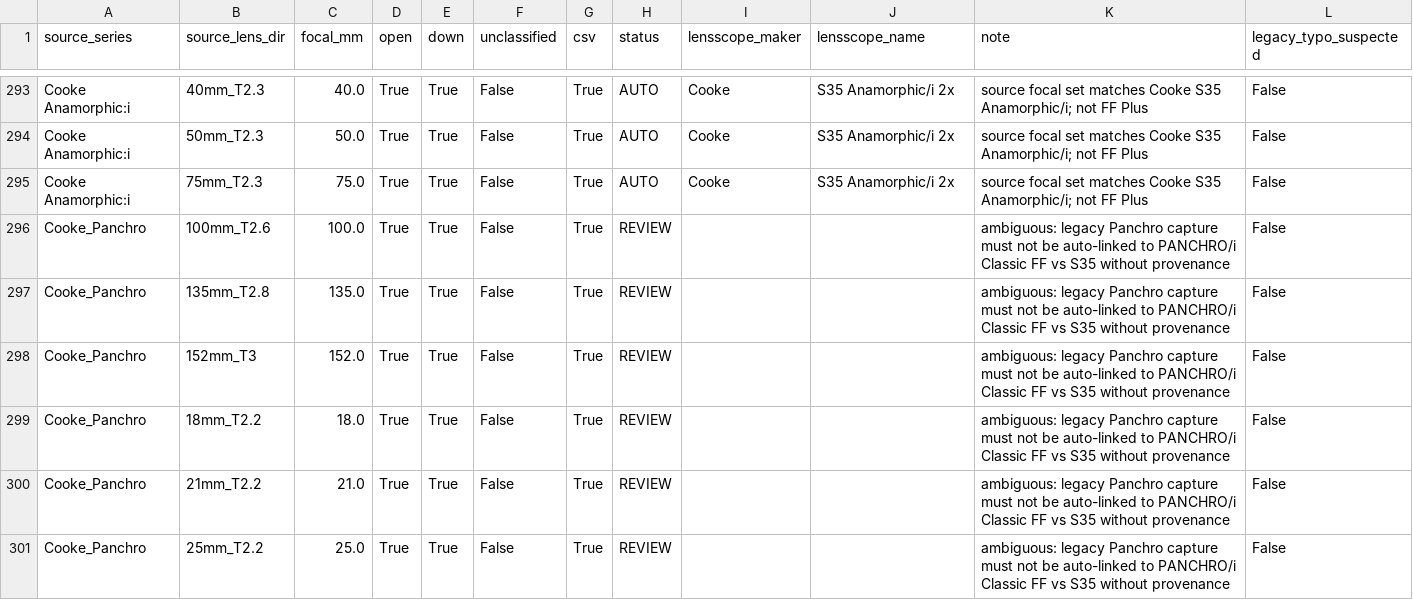
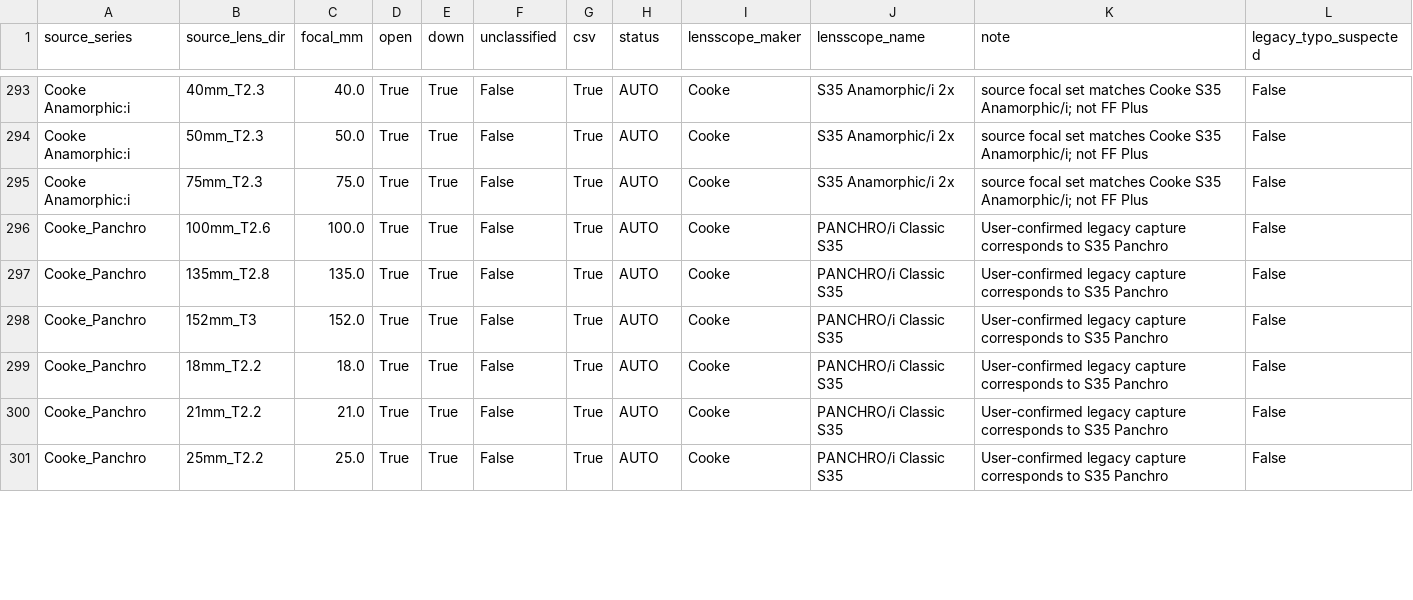
Before and after one commit to njaro-mountain/Lensscope, a CSV file: mapping_report.csv, drawn as a sheet; only a part is shown, gaps mark what is left out; the diff covers the shown part only.

```diff
--- a/mapping_report.csv
+++ b/mapping_report.csv
@@ -295,7 +295,7 @@ Cooke Anamorphic:i,50mm_T2.3,50.0,True,True,False,True,AUTO,Cooke,S35 Anamorphic
 Cooke Anamorphic:i,75mm_T2.3,75.0,True,True,False,True,AUTO,Cooke,S35 Anamorphic/i 2x,source focal set matches Cooke S35 Anamorphic/i; not FF Plus,False
-Cooke_Panchro, 100mm_T2.6,100.0,True,True,False,True,REVIEW,,,ambiguous: legacy Panchro capture must not be auto-linked to PANCHRO/i Classic FF vs S35 without provenance,False
-Cooke_Panchro, 135mm_T2.8,135.0,True,True,False,True,REVIEW,,,ambiguous: legacy Panchro capture must not be auto-linked to PANCHRO/i Classic FF vs S35 without provenance,False
-Cooke_Panchro, 152mm_T3,152.0,True,True,False,True,REVIEW,,,ambiguous: legacy Panchro capture must not be auto-linked to PANCHRO/i Classic FF vs S35 without provenance,False
-Cooke_Panchro,18mm_T2.2,18.0,True,True,False,True,REVIEW,,,ambiguous: legacy Panchro capture must not be auto-linked to PANCHRO/i Classic FF vs S35 without provenance,False
-Cooke_Panchro,21mm_T2.2,21.0,True,True,False,True,REVIEW,,,ambiguous: legacy Panchro capture must not be auto-linked to PANCHRO/i Classic FF vs S35 without provenance,False
-Cooke_Panchro,25mm_T2.2,25.0,True,True,False,True,REVIEW,,,ambiguous: legacy Panchro capture must not be auto-linked to PANCHRO/i Classic FF vs S35 without provenance,False
+Cooke_Panchro, 100mm_T2.6,100.0,True,True,False,True,AUTO,Cooke,PANCHRO/i Classic S35,User-confirmed legacy capture corresponds to S35 Panchro,False
+Cooke_Panchro, 135mm_T2.8,135.0,True,True,False,True,AUTO,Cooke,PANCHRO/i Classic S35,User-confirmed legacy capture corresponds to S35 Panchro,False
+Cooke_Panchro, 152mm_T3,152.0,True,True,False,True,AUTO,Cooke,PANCHRO/i Classic S35,User-confirmed legacy capture corresponds to S35 Panchro,False
+Cooke_Panchro,18mm_T2.2,18.0,True,True,False,True,AUTO,Cooke,PANCHRO/i Classic S35,User-confirmed legacy capture corresponds to S35 Panchro,False
+Cooke_Panchro,21mm_T2.2,21.0,True,True,False,True,AUTO,Cooke,PANCHRO/i Classic S35,User-confirmed legacy capture corresponds to S35 Panchro,False
+Cooke_Panchro,25mm_T2.2,25.0,True,True,False,True,AUTO,Cooke,PANCHRO/i Classic S35,User-confirmed legacy capture corresponds to S35 Panchro,False
```
Also changed, not shown: 58 edited cells elsewhere in this file, 4 other files.
